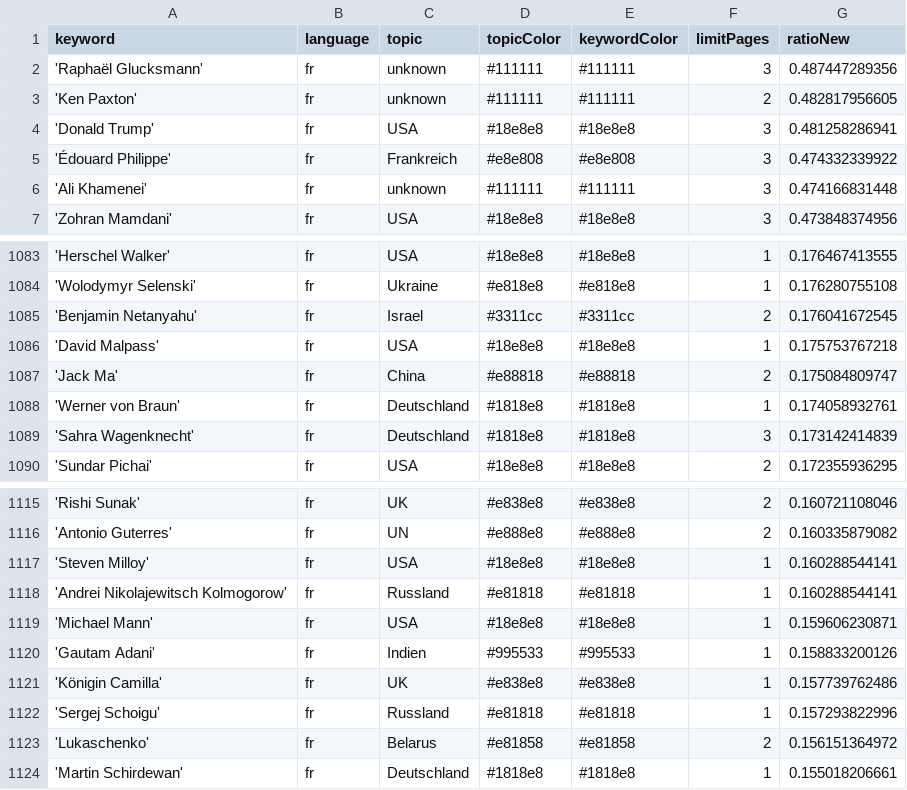
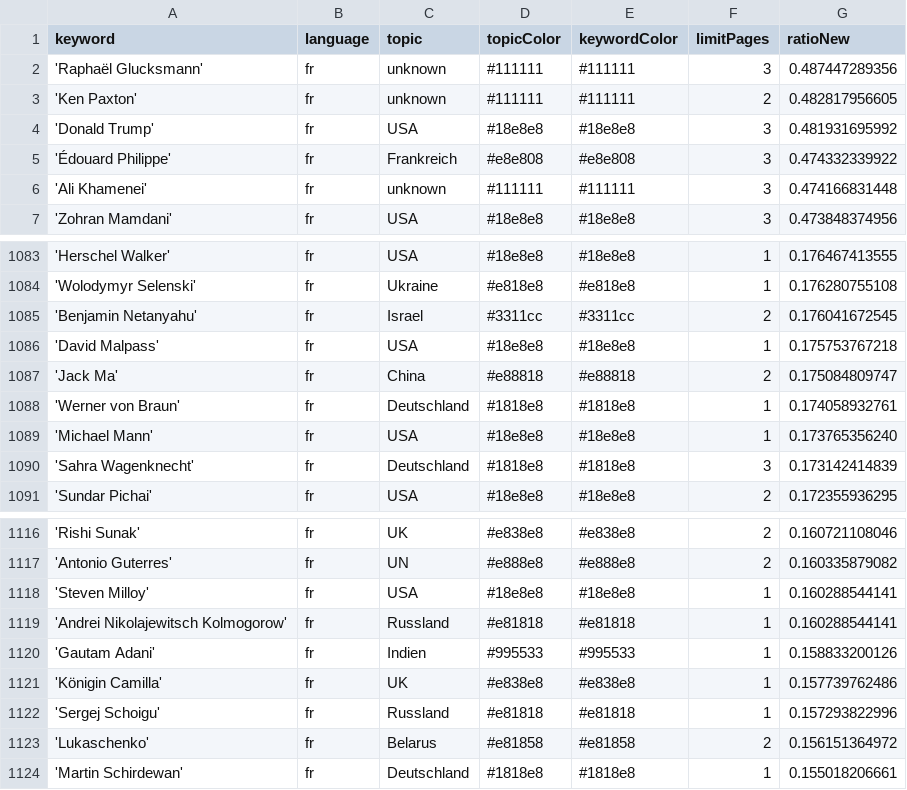
Before and after one commit to JoPhi24-news/gensChuchoter, a CSV file: keywords.csv, drawn as a sheet; only a part is shown, gaps mark what is left out.

```diff
--- a/keywords.csv
+++ b/keywords.csv
@@ -3,3 +3,3 @@ keyword,language,topic,topicColor,keywordColor,limitPages,ratioNew
 'Ken Paxton',fr,unknown,#111111,#111111,2,0.482817956605
-'Donald Trump',fr,USA,#18e8e8,#18e8e8,3,0.481258286941
+'Donald Trump',fr,USA,#18e8e8,#18e8e8,3,0.481931695992
 'Édouard Philippe',fr,Frankreich,#e8e808,#e8e808,3,0.474332339922
@@ -1088,2 +1088,3 @@ keyword,language,topic,topicColor,keywordColor,limitPages,ratioNew
 'Werner von Braun',fr,Deutschland,#1818e8,#1818e8,1,0.174058932761
+'Michael Mann',fr,USA,#18e8e8,#18e8e8,1,0.173765356240
 'Sahra Wagenknecht',fr,Deutschland,#1818e8,#1818e8,3,0.173142414839
@@ -1118,3 +1119,2 @@ keyword,language,topic,topicColor,keywordColor,limitPages,ratioNew
 'Andrei Nikolajewitsch Kolmogorow',fr,Russland,#e81818,#e81818,1,0.160288544141
-'Michael Mann',fr,USA,#18e8e8,#18e8e8,1,0.159606230871
 'Gautam Adani',fr,Indien,#995533,#995533,1,0.158833200126
```
Also changed, not shown: csv/news_2026_08.csv.
